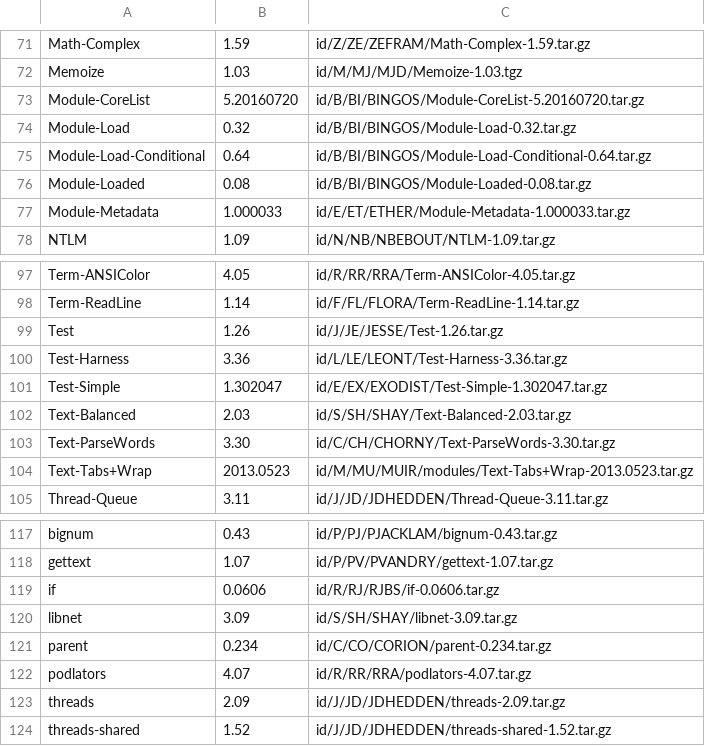
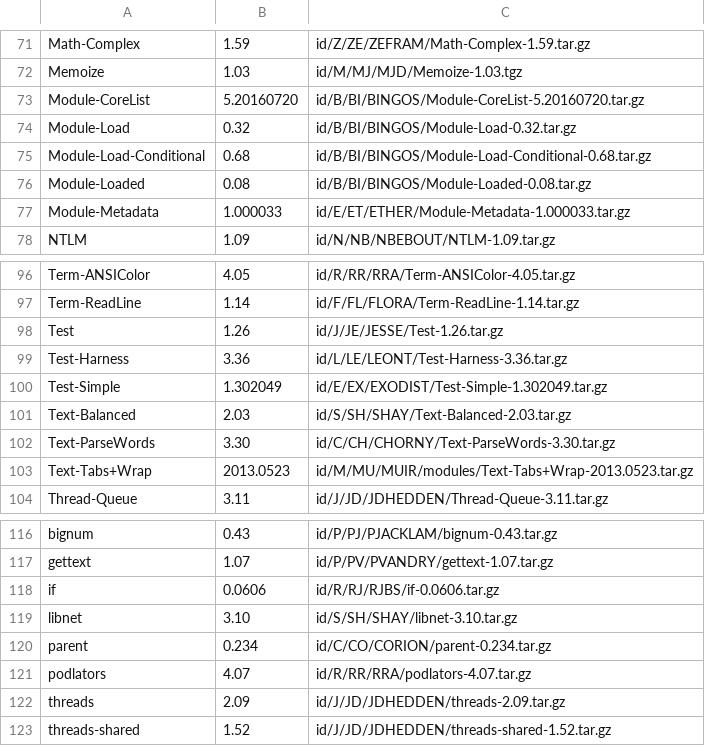
Before and after one commit to kentnl/Gentoo-Util-VirtualDepend, a CSV file: share/dist-versions.csv, drawn as a sheet; only a part is shown, gaps mark what is left out; the diff covers the shown part only.

```diff
--- a/share/dist-versions.csv
+++ b/share/dist-versions.csv
@@ -74,3 +74,3 @@ Module-CoreList,5.20160720,id/B/BI/BINGOS/Module-CoreList-5.20160720.tar.gz
 Module-Load,0.32,id/B/BI/BINGOS/Module-Load-0.32.tar.gz
-Module-Load-Conditional,0.64,id/B/BI/BINGOS/Module-Load-Conditional-0.64.tar.gz
+Module-Load-Conditional,0.68,id/B/BI/BINGOS/Module-Load-Conditional-0.68.tar.gz
 Module-Loaded,0.08,id/B/BI/BINGOS/Module-Loaded-0.08.tar.gz
@@ -100,3 +99,3 @@ Test,1.26,id/J/JE/JESSE/Test-1.26.tar.gz
 Test-Harness,3.36,id/L/LE/LEONT/Test-Harness-3.36.tar.gz
-Test-Simple,1.302047,id/E/EX/EXODIST/Test-Simple-1.302047.tar.gz
+Test-Simple,1.302049,id/E/EX/EXODIST/Test-Simple-1.302049.tar.gz
 Text-Balanced,2.03,id/S/SH/SHAY/Text-Balanced-2.03.tar.gz
@@ -119,3 +118,3 @@ gettext,1.07,id/P/PV/PVANDRY/gettext-1.07.tar.gz
 if,0.0606,id/R/RJ/RJBS/if-0.0606.tar.gz
-libnet,3.09,id/S/SH/SHAY/libnet-3.09.tar.gz
+libnet,3.10,id/S/SH/SHAY/libnet-3.10.tar.gz
 parent,0.234,id/C/CO/CORION/parent-0.234.tar.gz
```
Also changed, not shown: 1 removed row and 12 edited cells elsewhere in this file, share/module-versions.csv, 19 other files.
